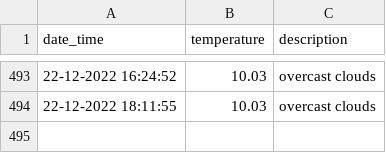
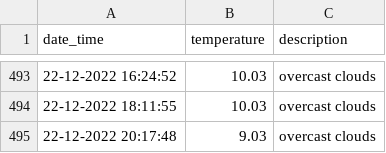
Before and after one commit to test2user-aqil/wdc_baku, a CSV file: public/data/data.csv, drawn as a sheet; only a part is shown, gaps mark what is left out; the diff names each change by its address in the sheet, - before the commit and + after, or states it on an @@ line.

```diff
--- a/public/data/data.csv
+++ b/public/data/data.csv
+row 495: 22-12-2022 20:17:48 | 9.03 | overcast clouds
```
Also changed, not shown: 2 other files.
